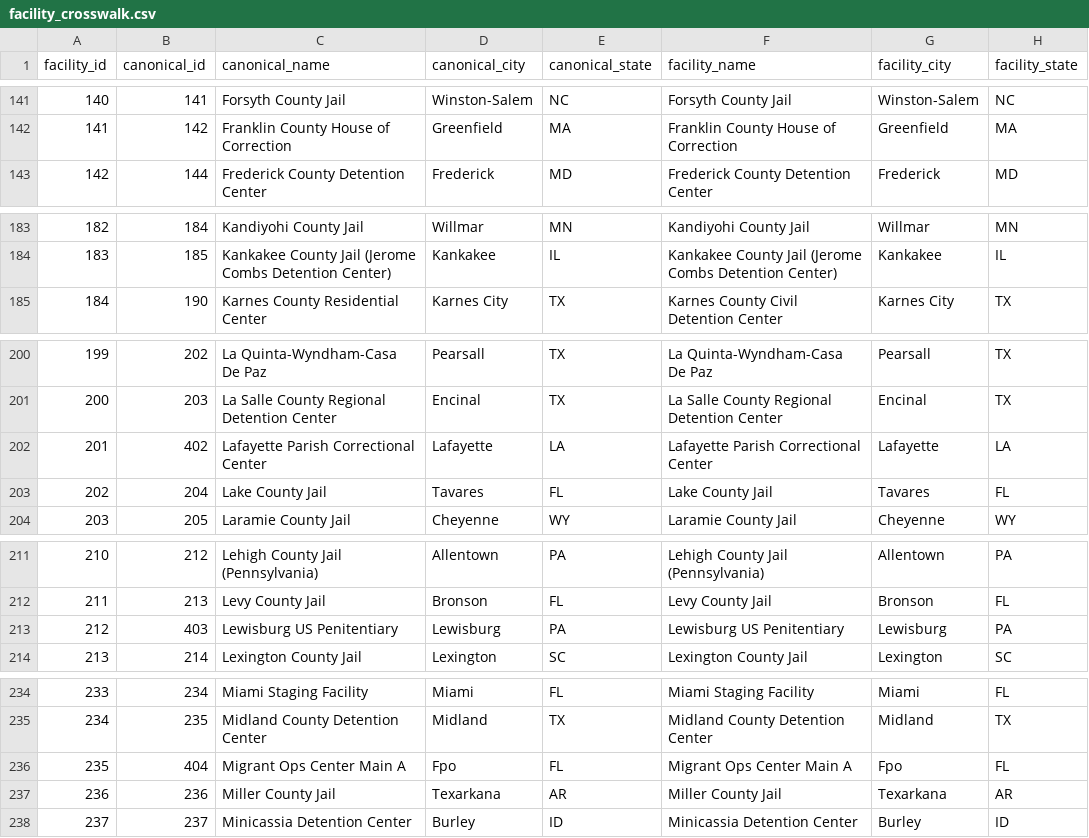
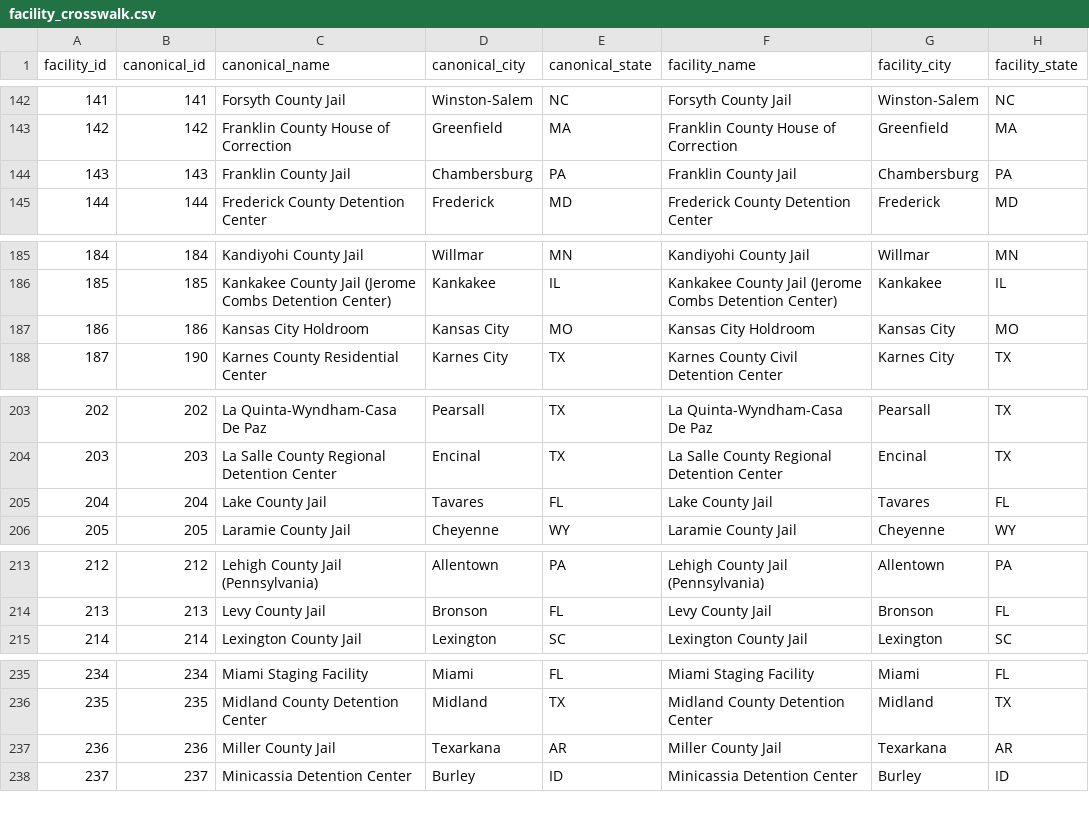
Before and after one commit to CarwilB/ice-detention, a CSV file: data/facility_crosswalk.csv, drawn as a sheet; only a part is shown, gaps mark what is left out; removed rows and columns are numbered as before the commit, all else as after; the diff covers the shown part only; the diff names each change by its address in the sheet, - before the commit and + after, or states it on an @@ line.

```diff
--- a/data/facility_crosswalk.csv
+++ b/data/facility_crosswalk.csv
@@ column A (facility_id) renumbered from row 97 down @@
+row 144: 143 | 143 | Franklin County Jail | Chambersburg | PA | Franklin County Jail | Chambersburg | PA
+row 187: 186 | 186 | Kansas City Holdroom | Kansas City | MO | Kansas City Holdroom | Kansas City | MO
-row 202: 201 | 402 | Lafayette Parish Correctional Center | Lafayette | LA | Lafayette Parish Correctional Center | Lafayette | LA
-row 213: 212 | 403 | Lewisburg US Penitentiary | Lewisburg | PA | Lewisburg US Penitentiary | Lewisburg | PA
-row 236: 235 | 404 | Migrant Ops Center Main A | Fpo | FL | Migrant Ops Center Main A | Fpo | FL
```
Also changed, not shown: 3 added rows, 4 removed rows and 11 edited cells elsewhere in this file, data/facilities_panel.csv, data/facility_presence.csv, 10 other files.
